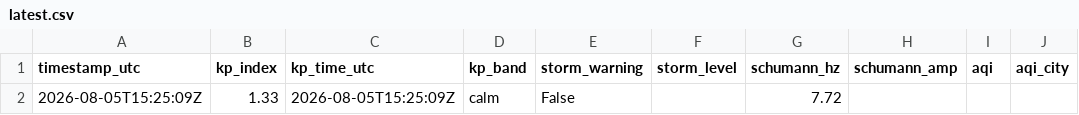
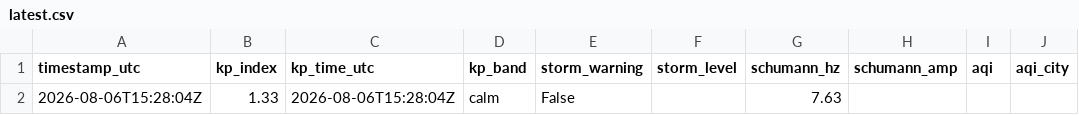
Before and after one commit to GaiaEyesHQ/gaiaeyes-media, a CSV file: data/latest.csv, drawn as a sheet; only a part is shown; the diff names each change by its address in the sheet, - before the commit and + after, or states it on an @@ line.

```diff
--- a/data/latest.csv
+++ b/data/latest.csv
-A2 (timestamp_utc): 2026-08-05T15:25:09Z
+A2 (timestamp_utc): 2026-08-06T15:28:04Z
-C2 (kp_time_utc): 2026-08-05T15:25:09Z
+C2 (kp_time_utc): 2026-08-06T15:28:04Z
-G2 (schumann_hz): 7.72
+G2 (schumann_hz): 7.63
```
Also changed, not shown: 1 other file.
